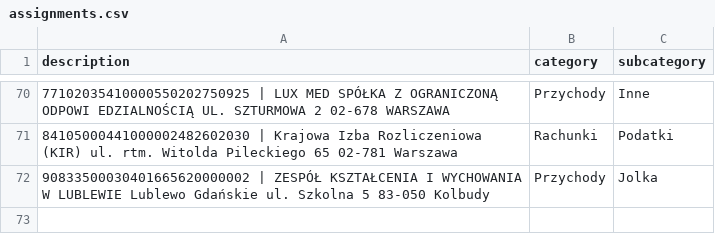
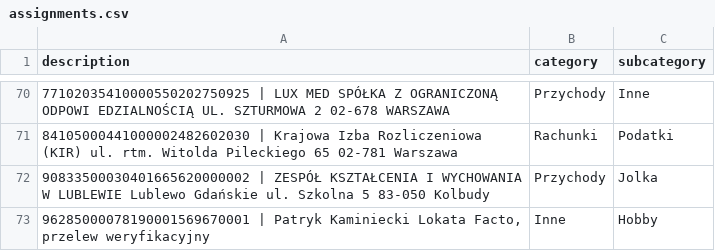
Before and after one commit to patrykkaminiecki/KategoryzatorTransakcjiWeb, a CSV file: assignments.csv, drawn as a sheet; only a part is shown, gaps mark what is left out; the diff names each change by its address in the sheet, - before the commit and + after, or states it on an @@ line.

Commit message:
Update assignments.csv - 2025-07-18 12:58:51

```diff
--- a/assignments.csv
+++ b/assignments.csv
+row 73: 96285000078190001569670001 | Patryk Kaminiecki Lokata Facto, przelew weryfikacyjny | Inne | Hobby
```
